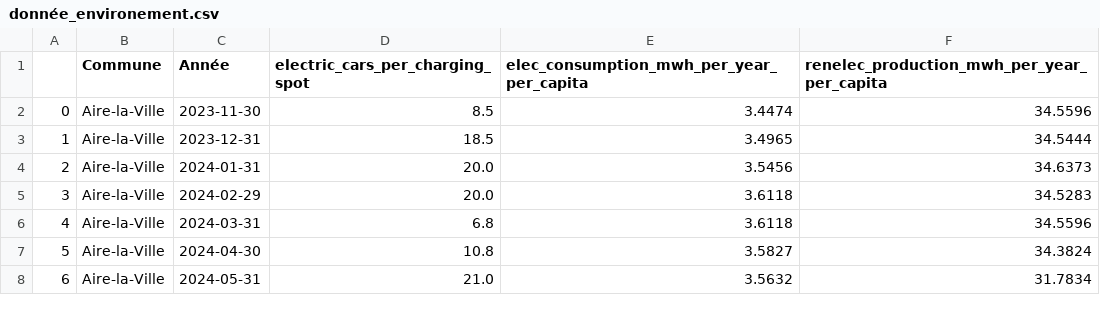
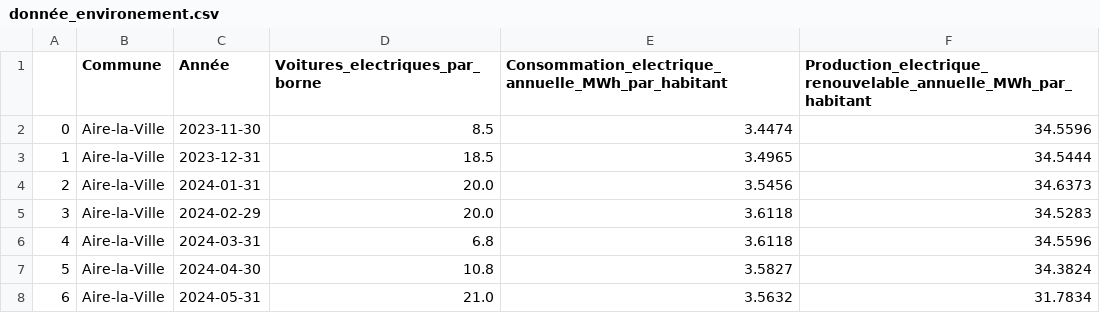
Before and after one commit to agbossoukoakou/CommunesDurableGeneve, a CSV file: Streamlit/base_de_donnee/donnée_environement.csv, drawn as a sheet; only a part is shown.

Commit message:
Stream bug

```diff
--- a/Streamlit/base_de_donnee/donnée_environement.csv
+++ b/Streamlit/base_de_donnee/donnée_environement.csv
@@ -1,2 +1,2 @@
-,Commune,Année,electric_cars_per_charging_spot,elec_consumption_mwh_per_year_per_capita,renelec_production_mwh_per_year_per_capita
+,Commune,Année,Voitures_electriques_par_borne,Consommation_electrique_annuelle_MWh_par_habitant,Production_electrique_renouvelable_annuelle_MWh_par_habitant
 0,Aire-la-Ville,2023-11-30,8.5,3.4474,34.5596
```
Also changed, not shown: 12 other files.
